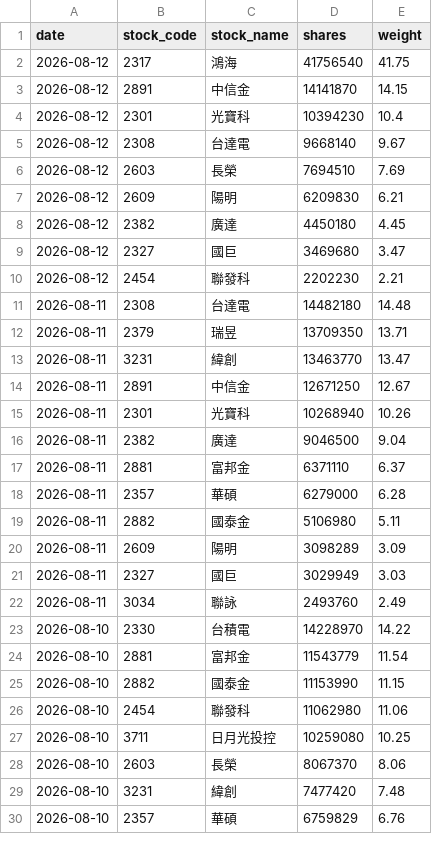
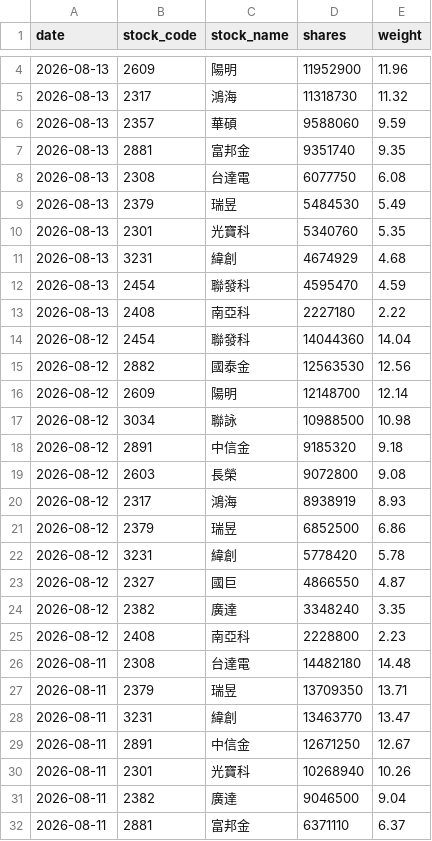
Before and after one commit to yrjjan-allen/active-etf-dashboard, a CSV file: data/00986A.csv, drawn as a sheet; only a part is shown, gaps mark what is left out; the shorter side is filled out with more unchanged rows; the diff covers the shown part only.

```diff
--- a/data/00986A.csv
+++ b/data/00986A.csv
@@ -2,10 +4,23 @@
-2026-08-12,2317,鴻海,41756540,41.75
-2026-08-12,2891,中信金,14141870,14.15
-2026-08-12,2301,光寶科,10394230,10.4
-2026-08-12,2308,台達電,9668140,9.67
-2026-08-12,2603,長榮,7694510,7.69
-2026-08-12,2609,陽明,6209830,6.21
-2026-08-12,2382,廣達,4450180,4.45
-2026-08-12,2327,國巨,3469680,3.47
-2026-08-12,2454,聯發科,2202230,2.21
+2026-08-13,2609,陽明,11952900,11.96
+2026-08-13,2317,鴻海,11318730,11.32
+2026-08-13,2357,華碩,9588060,9.59
+2026-08-13,2881,富邦金,9351740,9.35
+2026-08-13,2308,台達電,6077750,6.08
+2026-08-13,2379,瑞昱,5484530,5.49
+2026-08-13,2301,光寶科,5340760,5.35
+2026-08-13,3231,緯創,4674929,4.68
+2026-08-13,2454,聯發科,4595470,4.59
+2026-08-13,2408,南亞科,2227180,2.22
+2026-08-12,2454,聯發科,14044360,14.04
+2026-08-12,2882,國泰金,12563530,12.56
+2026-08-12,2609,陽明,12148700,12.14
+2026-08-12,3034,聯詠,10988500,10.98
+2026-08-12,2891,中信金,9185320,9.18
+2026-08-12,2603,長榮,9072800,9.08
+2026-08-12,2317,鴻海,8938919,8.93
+2026-08-12,2379,瑞昱,6852500,6.86
+2026-08-12,3231,緯創,5778420,5.78
+2026-08-12,2327,國巨,4866550,4.87
+2026-08-12,2382,廣達,3348240,3.35
+2026-08-12,2408,南亞科,2228800,2.23
 2026-08-11,2308,台達電,14482180,14.48
```
Also changed, not shown: 2 added rows elsewhere in this file, data/00948B.csv, data/00981A.csv, 6 other files.
